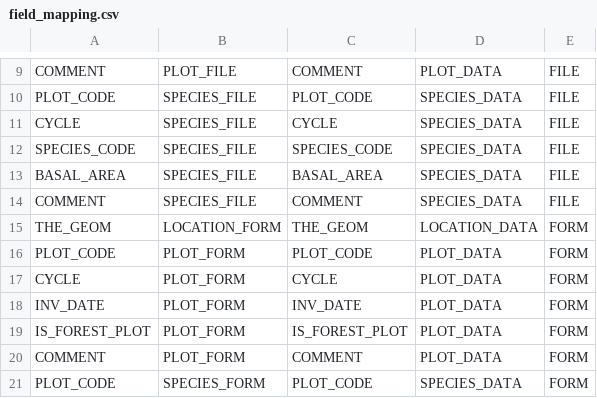
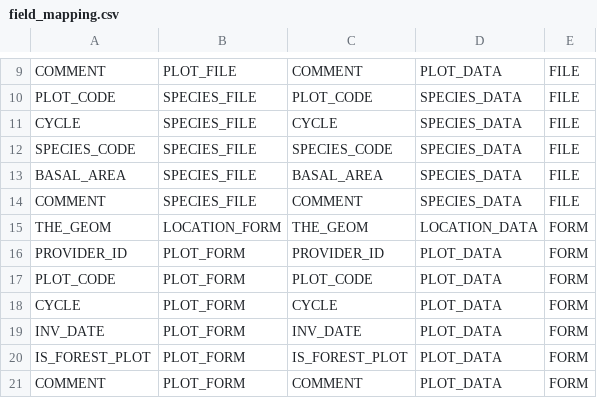
Before and after one commit to IGNBPesty/ogam, a CSV file: Bases SQL/Metadata/field_mapping.csv, drawn as a sheet; only a part is shown, gaps mark what is left out; the shorter side is filled out with more unchanged rows; the diff names each change by its address in the sheet, - before the commit and + after, or states it on an @@ line.

```diff
--- a/Bases SQL/Metadata/field_mapping.csv
+++ b/Bases SQL/Metadata/field_mapping.csv
+row 16: PROVIDER_ID | PLOT_FORM | PROVIDER_ID | PLOT_DATA | FORM
```
Also changed, not shown: Bases SQL/Metadata/data.csv, Bases SQL/Metadata/dataset_fields.csv, 7 other files.
